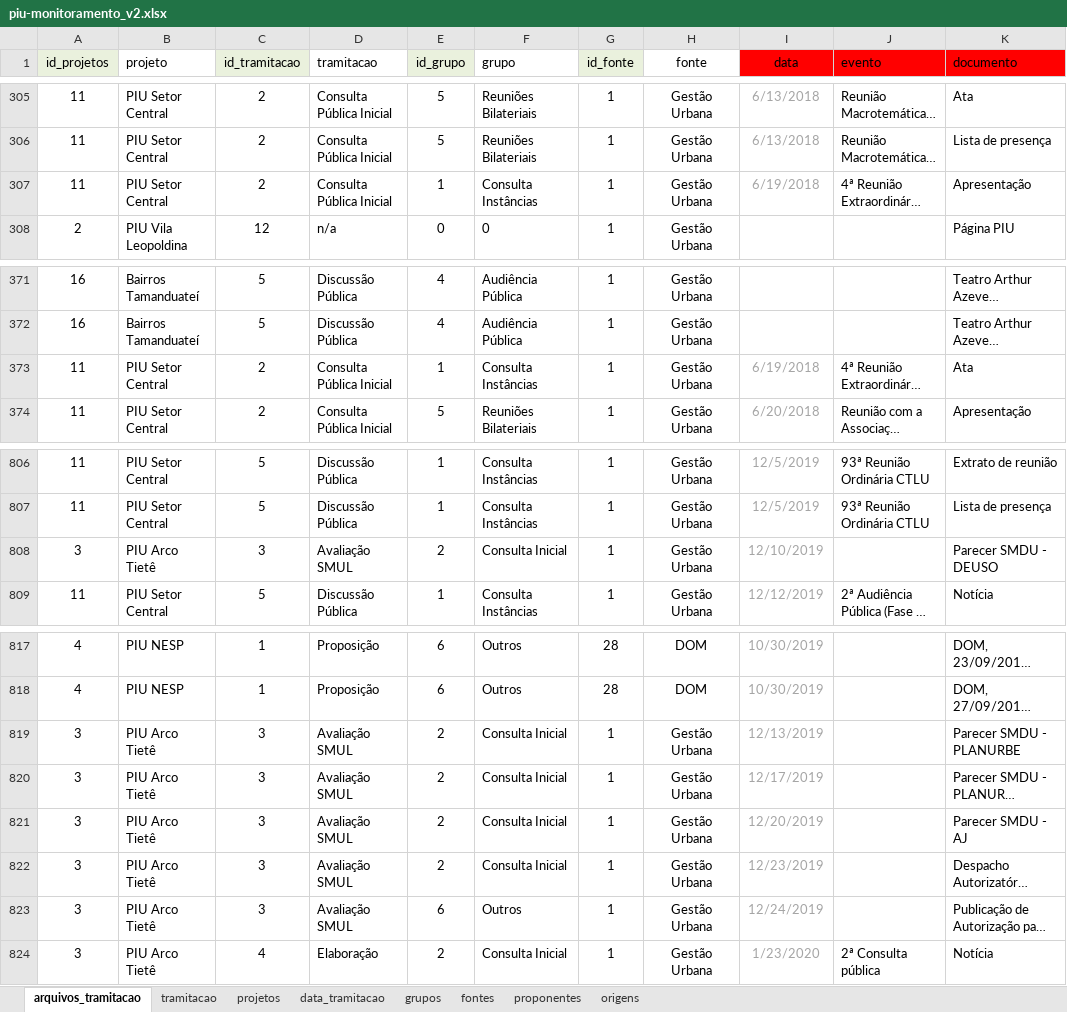
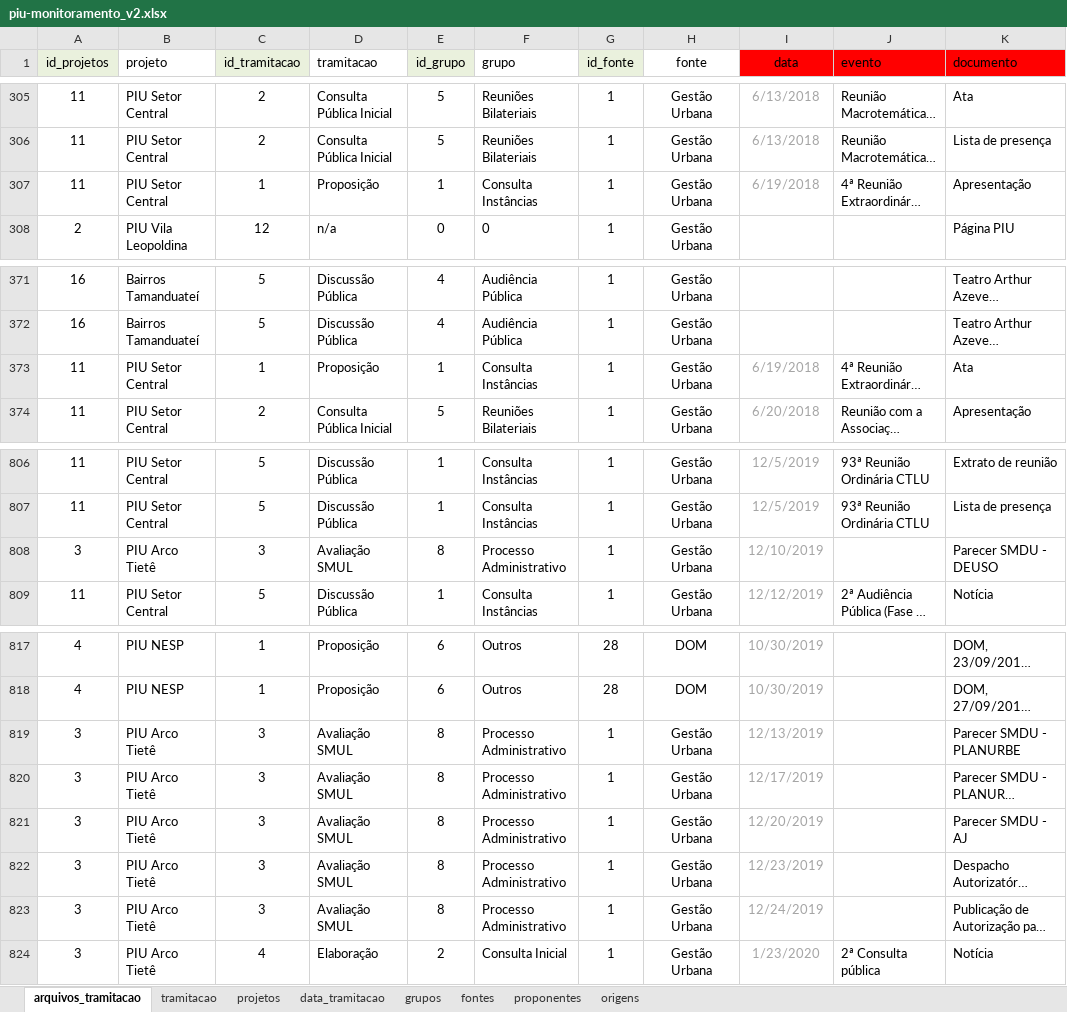
Before and after one commit to SPURB/piu-monitoramento-backend, an Excel workbook: input/piu-monitoramento_v2.xlsx, sheet arquivos_tramitacao, drawn as a sheet; only a part is shown, gaps mark what is left out; long unchanged cells end in …; values as stored, in another font and other column widths than the file's, no borders; charts and pictures and conditional formats not drawn; the diff names each change by its address in the sheet, - before the commit and + after, or states it on an @@ line.

Commit message:
content: atualiza setor central

```diff
--- a/input/piu-monitoramento_v2.xlsx (sheet arquivos_tramitacao)
+++ b/input/piu-monitoramento_v2.xlsx (sheet arquivos_tramitacao)
-C307 (id_tramitacao): 2
+C307 (id_tramitacao): 1
-D307 (tramitacao): Consulta Pública Inicial
+D307 (tramitacao): Proposição
-C373 (id_tramitacao): 2
+C373 (id_tramitacao): 1
-D373 (tramitacao): Consulta Pública Inicial
+D373 (tramitacao): Proposição
-E808 (id_grupo): 2
+E808 (id_grupo): 8
-F808 (grupo): Consulta Inicial
+F808 (grupo): Processo Administrativo
-E819:E822 (id_grupo): 2
+E819:E822 (id_grupo): 8
-F819:F822 (grupo): Consulta Inicial
+F819:F822 (grupo): Processo Administrativo
-E823 (id_grupo): 6
+E823 (id_grupo): 8
-F823 (grupo): Outros
+F823 (grupo): Processo Administrativo
```
